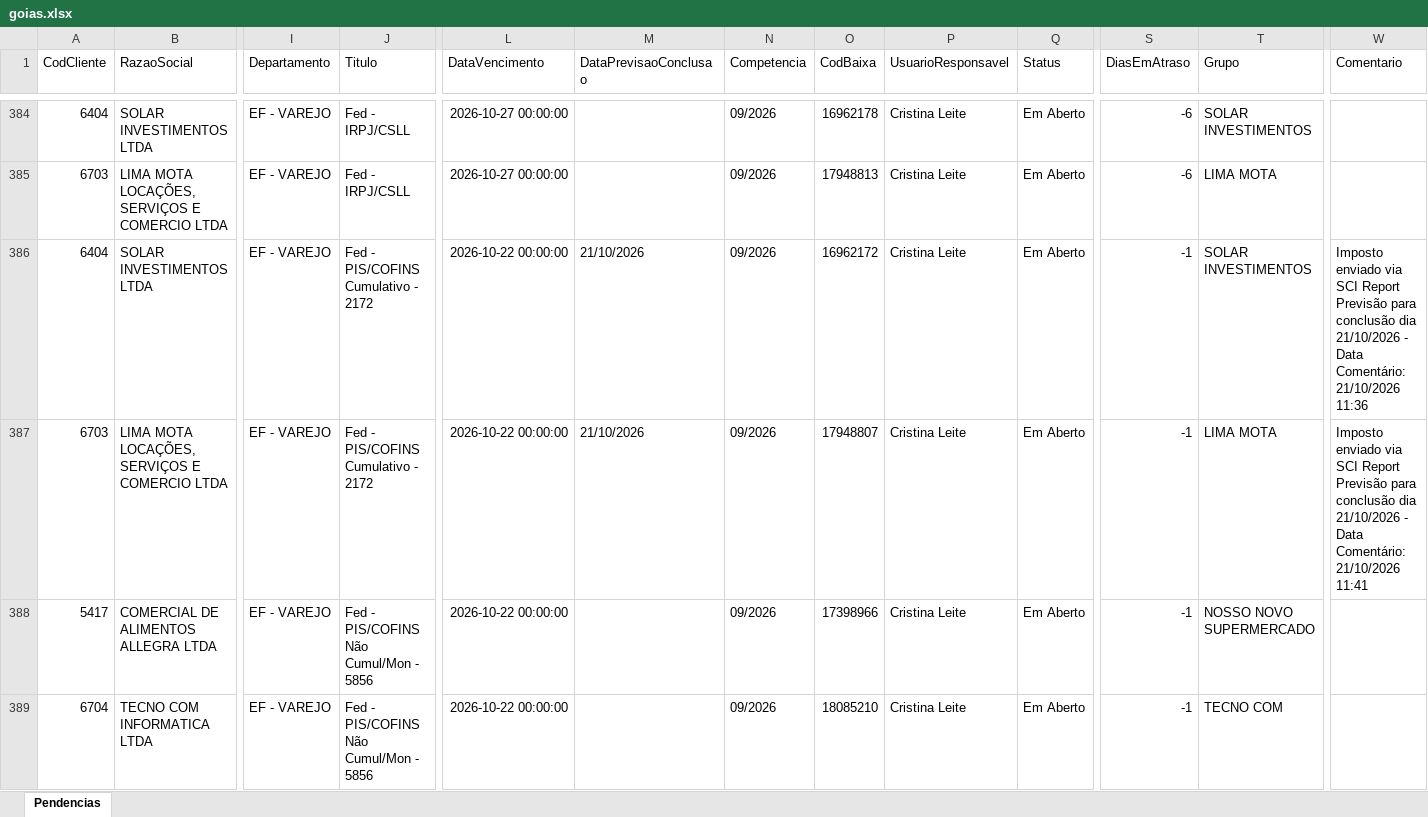
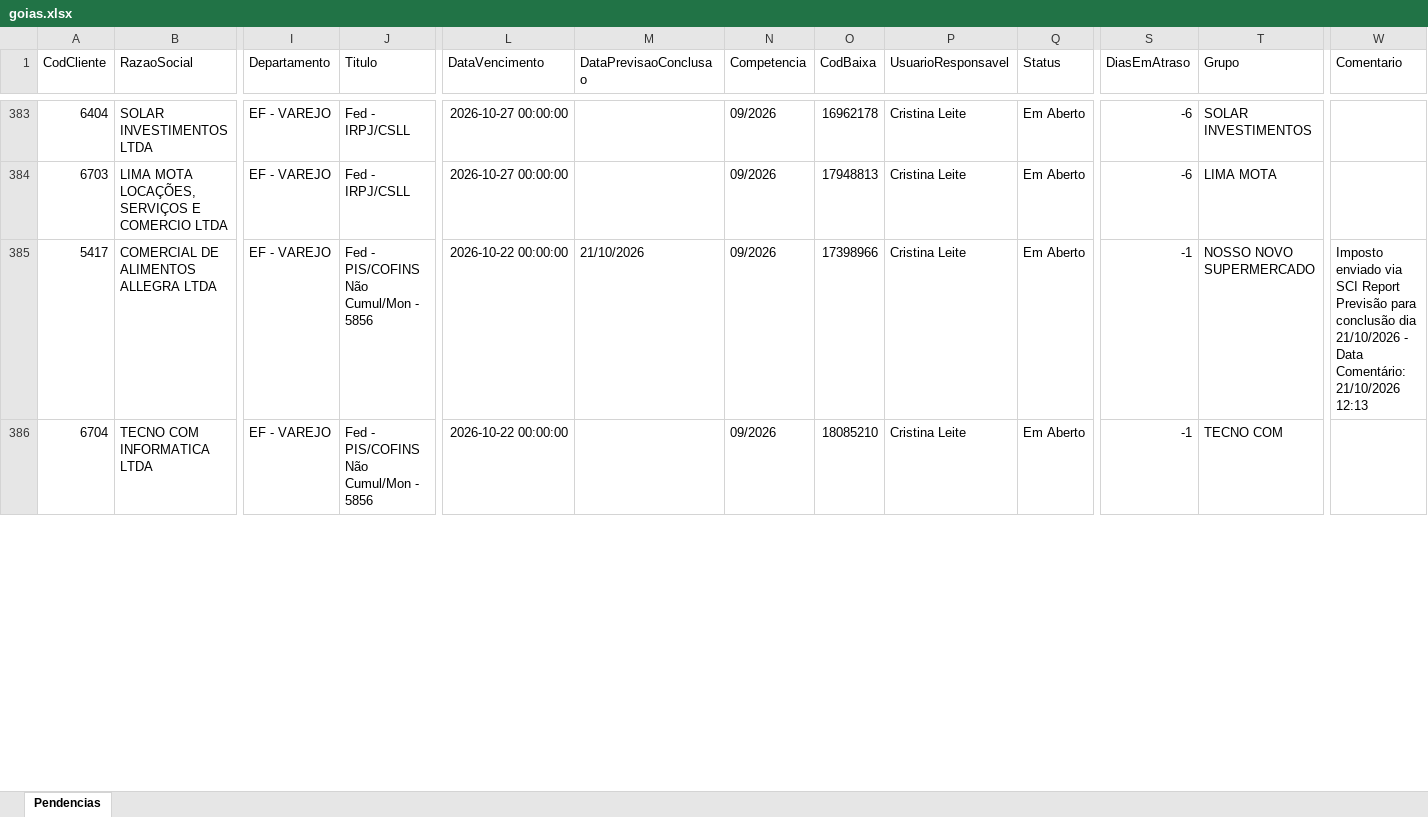
Before and after one commit to Controladoria-MG/Portal-das-tarefas, an Excel workbook: dados/base/goias.xlsx, sheet Pendencias, drawn as a sheet; only a part is shown, gaps mark what is left out; values as stored, in another font and other column widths than the file's, no borders; removed rows and columns are numbered as before the commit, all else as after; rows hold the shown columns only; the diff covers the shown part only; the diff names each change by its address in the sheet, - before the commit and + after, or states it on an @@ line.

```diff
--- a/dados/base/goias.xlsx (sheet Pendencias)
+++ b/dados/base/goias.xlsx (sheet Pendencias)
-row 386: 6404 | SOLAR INVESTIMENTOS LTDA | EF - VAREJO | Fed - PIS/COFINS Cumulativo - 2172 | 2026-10-22 00:00:00 | 21/10/2026 | 09/2026 | 16962172 | Cristina Leite | Em Aberto | -1 | SOLAR INVESTIMENTOS | Imposto enviado via SCI Report Previsão para conclusão dia 21/10/2026 - Data Comentário: 21/10/2026 11:36
-row 387: 6703 | LIMA MOTA LOCAÇÕES, SERVIÇOS E COMERCIO LTDA | EF - VAREJO | Fed - PIS/COFINS Cumulativo - 2172 | 2026-10-22 00:00:00 | 21/10/2026 | 09/2026 | 17948807 | Cristina Leite | Em Aberto | -1 | LIMA MOTA | Imposto enviado via SCI Report Previsão para conclusão dia 21/10/2026 - Data Comentário: 21/10/2026 11:41
-M385 (DataPrevisaoConclusao): (empty)
+M385 (DataPrevisaoConclusao): 21/10/2026
-W385 (Comentario): (empty)
+W385 (Comentario): Imposto enviado via SCI Report Previsão para conclusão dia 21/10/2026 - Data Comentário: 21/10/2026 12:13
```
Also changed, not shown: 6 added rows, 4 removed rows and 2 edited cells elsewhere in this sheet, dados/base/bpo.xlsx, dados/base/mg_express.xlsx, 3 other files.
